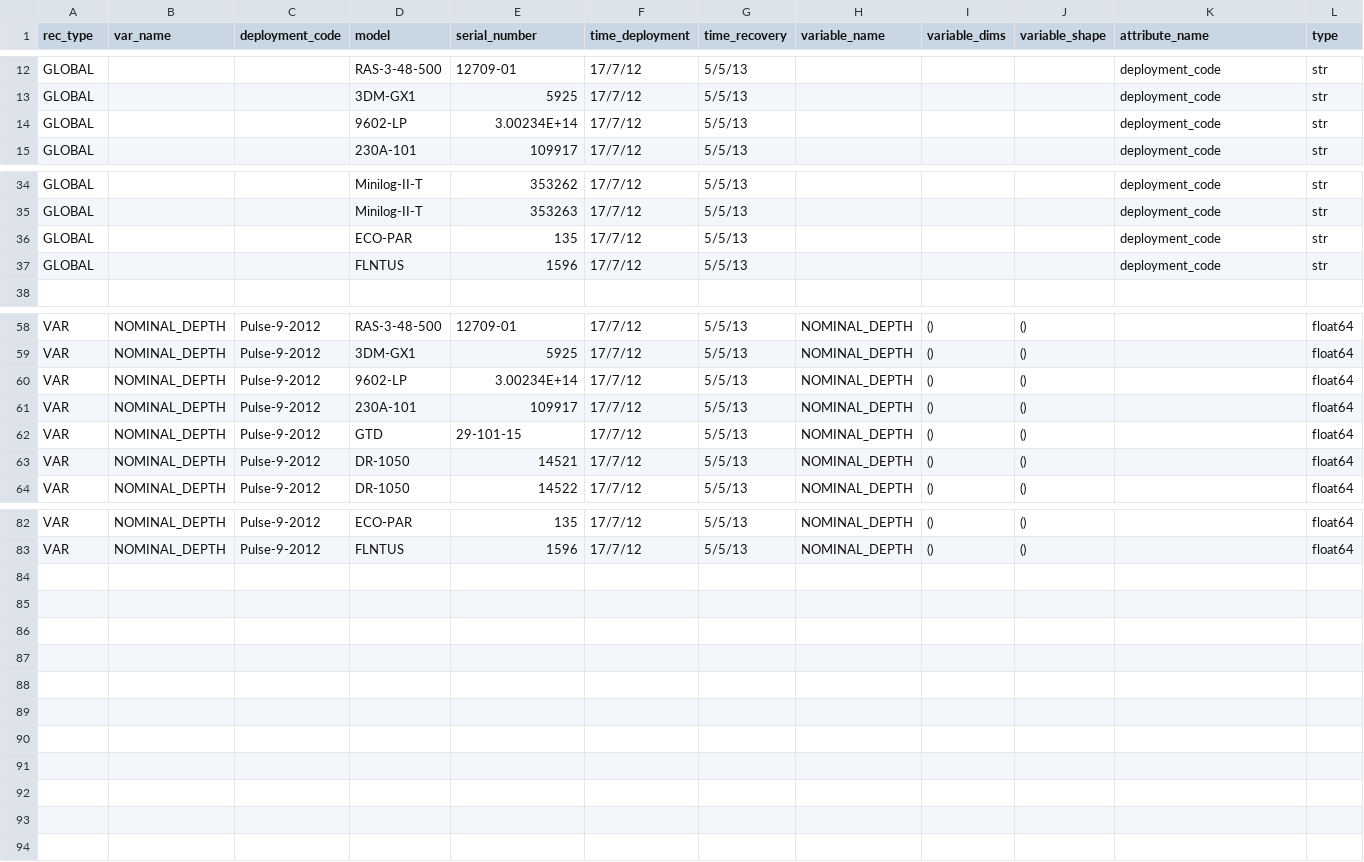
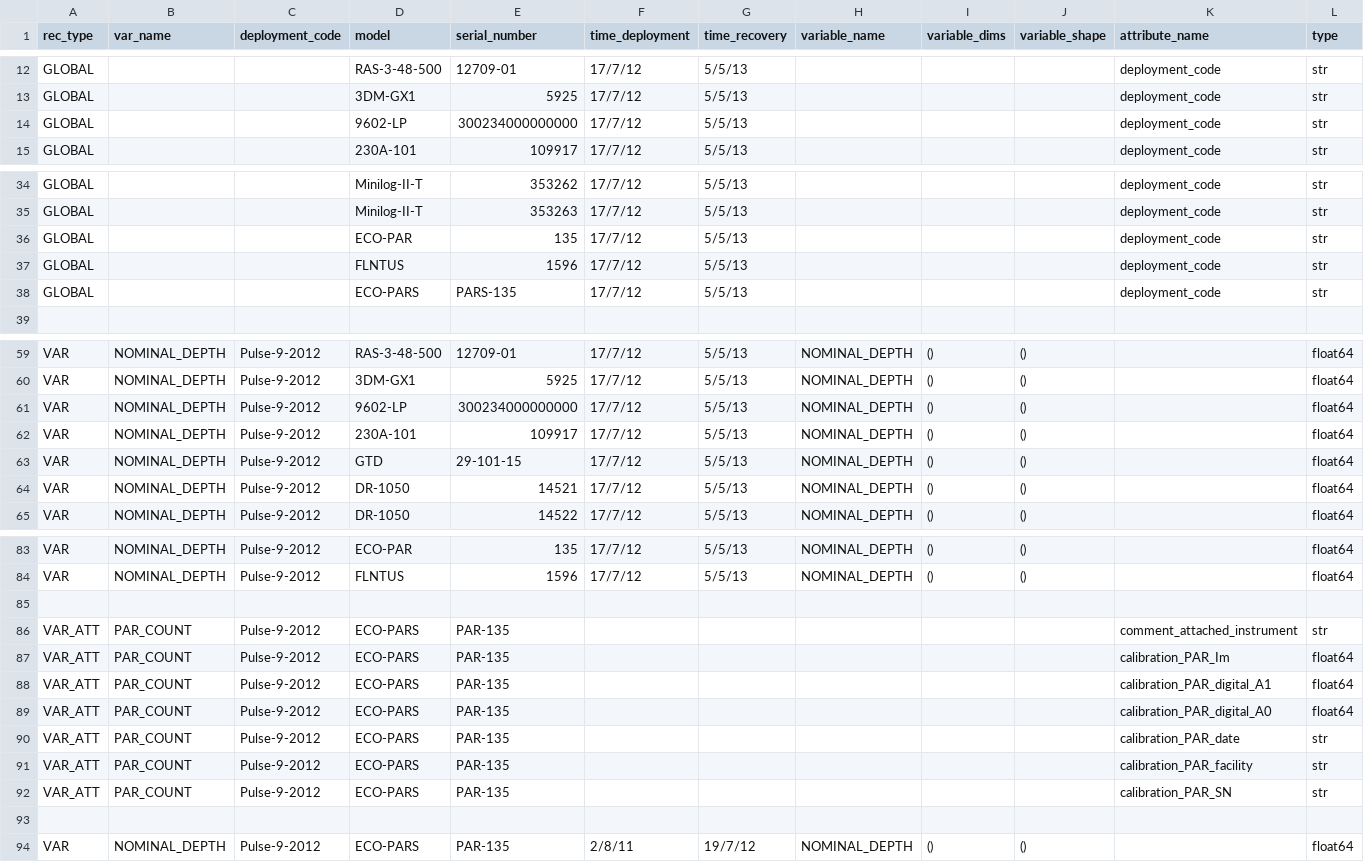
Before and after one commit to petejan/imos-tools, a CSV file: metadata/Pulse-9.metadata.csv, drawn as a sheet; only a part is shown, gaps mark what is left out; addresses are those after the commit; rows hold the shown columns only; the diff names each change by its address in the sheet, - before the commit and + after, or states it on an @@ line.

```diff
--- a/metadata/Pulse-9.metadata.csv
+++ b/metadata/Pulse-9.metadata.csv
-E14 (serial_number): 3.00234E+14
+E14 (serial_number): 300234000000000
+row 38: GLOBAL |  |  | ECO-PARS | PARS-135 | 17/7/12 | 5/5/13 |  |  |  | deployment_code | str
-E61 (serial_number): 3.00234E+14
+E61 (serial_number): 300234000000000
+row 85: (empty)
+row 86: VAR_ATT | PAR_COUNT | Pulse-9-2012 | ECO-PARS | PAR-135 |  |  |  |  |  | comment_attached_instrument | str
+row 87: VAR_ATT | PAR_COUNT | Pulse-9-2012 | ECO-PARS | PAR-135 |  |  |  |  |  | calibration_PAR_Im | float64
+row 88: VAR_ATT | PAR_COUNT | Pulse-9-2012 | ECO-PARS | PAR-135 |  |  |  |  |  | calibration_PAR_digital_A1 | float64
+row 89: VAR_ATT | PAR_COUNT | Pulse-9-2012 | ECO-PARS | PAR-135 |  |  |  |  |  | calibration_PAR_digital_A0 | float64
+row 90: VAR_ATT | PAR_COUNT | Pulse-9-2012 | ECO-PARS | PAR-135 |  |  |  |  |  | calibration_PAR_date | str
+row 91: VAR_ATT | PAR_COUNT | Pulse-9-2012 | ECO-PARS | PAR-135 |  |  |  |  |  | calibration_PAR_facility | str
+row 92: VAR_ATT | PAR_COUNT | Pulse-9-2012 | ECO-PARS | PAR-135 |  |  |  |  |  | calibration_PAR_SN | str
+row 93: (empty)
+row 94: VAR | NOMINAL_DEPTH | Pulse-9-2012 | ECO-PARS | PAR-135 | 2/8/11 | 19/7/12 | NOMINAL_DEPTH | () | () |  | float64
```
Also changed, not shown: metadata/Pulse-10.metadata.csv, metadata/Pulse-11.metadata.csv, 6 other files.
